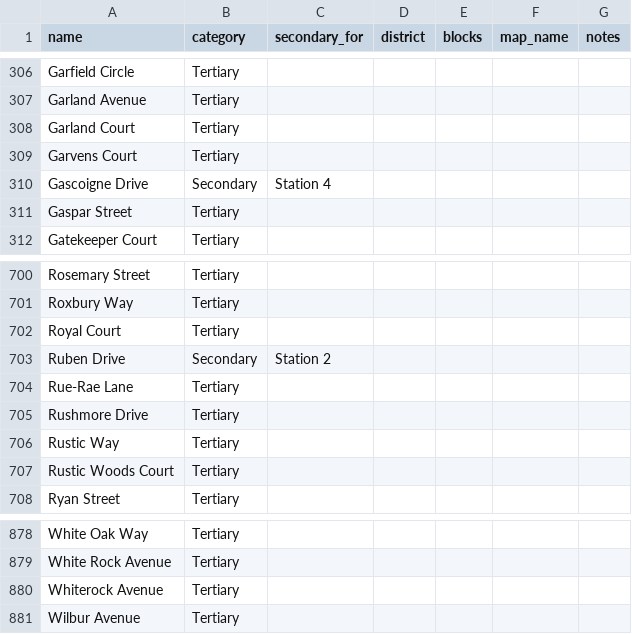
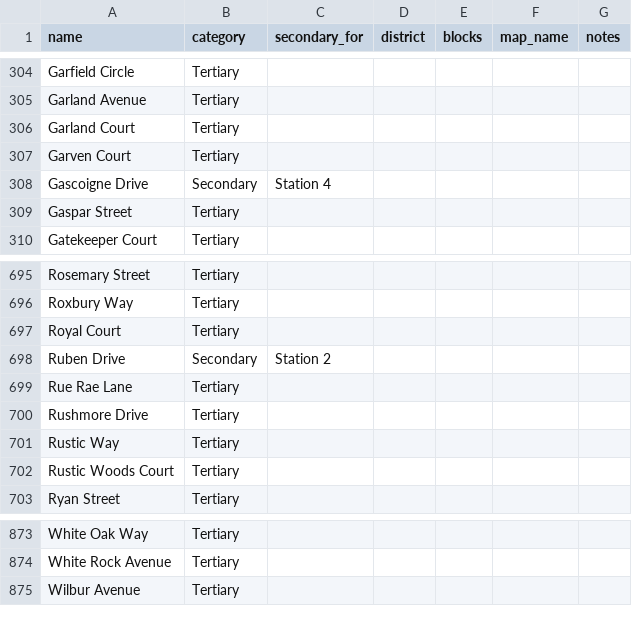
Before and after one commit to waukesha-roads/waukesha-roads.github.io, a CSV file: data/streets.csv, drawn as a sheet; only a part is shown, gaps mark what is left out; the diff covers the shown part only.

```diff
--- a/data/streets.csv
+++ b/data/streets.csv
@@ -308,3 +306,3 @@ Garland Avenue,Tertiary,,,,,
 Garland Court,Tertiary,,,,,
-Garvens Court,Tertiary,,,,,
+Garven Court,Tertiary,,,,,
 Gascoigne Drive,Secondary,Station 4,,,,
@@ -703,3 +698,3 @@ Royal Court,Tertiary,,,,,
 Ruben Drive,Secondary,Station 2,,,,
-Rue-Rae Lane,Tertiary,,,,,
+Rue Rae Lane,Tertiary,,,,,
 Rushmore Drive,Tertiary,,,,,
@@ -879,3 +874,2 @@ White Oak Way,Tertiary,,,,,
 White Rock Avenue,Tertiary,,,,,
-Whiterock Avenue,Tertiary,,,,,
 Wilbur Avenue,Tertiary,,,,,
```
Also changed, not shown: 1 added row and 6 removed rows elsewhere in this file, 4 other files.
